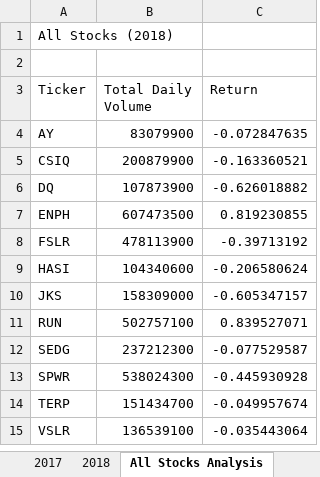
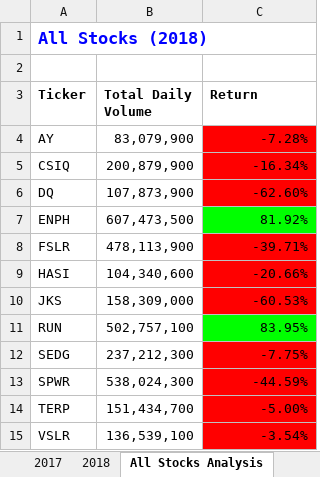
Before and after one commit to JoelS-76/stock-analysis, an Excel workbook: green_stocks.updated.xlsm, sheet All Stocks Analysis, drawn as a sheet; values as stored, in another font and other column widths than the file's, no borders; the diff names each change by its address in the sheet, - before the commit and + after, or states it on an @@ line.

Commit message:
Formatting changes to All Stocks Analysis sheet

```diff
--- a/green_stocks.updated.xlsm (sheet All Stocks Analysis)
+++ b/green_stocks.updated.xlsm (sheet All Stocks Analysis)
@@ A1 bold: off → on, text colour: black → #0000FF, text size: larger @@
-A3:C3 bold: off
+A3:C3 bold: on
-B4 (Total Daily Volume): 83079900
+B4 (Total Daily Volume): 83,079,900
-C4 (Return): -0.072847635
+C4 (Return): -7.28%
-C4:C6 fill: none
+C4:C6 fill: #FF0000
-B5 (Total Daily Volume): 200879900
+B5 (Total Daily Volume): 200,879,900
-C5 (Return): -0.163360521
+C5 (Return): -16.34%
-B6 (Total Daily Volume): 107873900
+B6 (Total Daily Volume): 107,873,900
-C6 (Return): -0.626018882
+C6 (Return): -62.60%
-B7 (Total Daily Volume): 607473500
+B7 (Total Daily Volume): 607,473,500
-C7 (Return): 0.819230855
+C7 (Return): 81.92%
-C7 fill: none
+C7 fill: #00FF00
-B8 (Total Daily Volume): 478113900
+B8 (Total Daily Volume): 478,113,900
-C8 (Return): -0.39713192
+C8 (Return): -39.71%
-C8:C10 fill: none
+C8:C10 fill: #FF0000
-B9 (Total Daily Volume): 104340600
+B9 (Total Daily Volume): 104,340,600
-C9 (Return): -0.206580624
+C9 (Return): -20.66%
-B10 (Total Daily Volume): 158309000
+B10 (Total Daily Volume): 158,309,000
-C10 (Return): -0.605347157
+C10 (Return): -60.53%
-B11 (Total Daily Volume): 502757100
+B11 (Total Daily Volume): 502,757,100
-C11 (Return): 0.839527071
+C11 (Return): 83.95%
-C11 fill: none
+C11 fill: #00FF00
-B12 (Total Daily Volume): 237212300
+B12 (Total Daily Volume): 237,212,300
-C12 (Return): -0.077529587
+C12 (Return): -7.75%
-C12:C15 fill: none
+C12:C15 fill: #FF0000
-B13 (Total Daily Volume): 538024300
+B13 (Total Daily Volume): 538,024,300
-C13 (Return): -0.445930928
+C13 (Return): -44.59%
-B14 (Total Daily Volume): 151434700
+B14 (Total Daily Volume): 151,434,700
-C14 (Return): -0.049957674
+C14 (Return): -5.00%
-B15 (Total Daily Volume): 136539100
+B15 (Total Daily Volume): 136,539,100
-C15 (Return): -0.035443064
+C15 (Return): -3.54%
```
